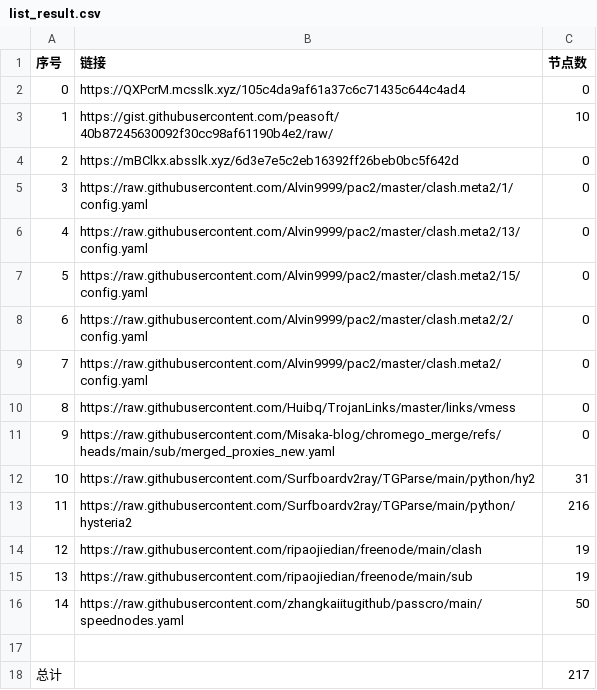
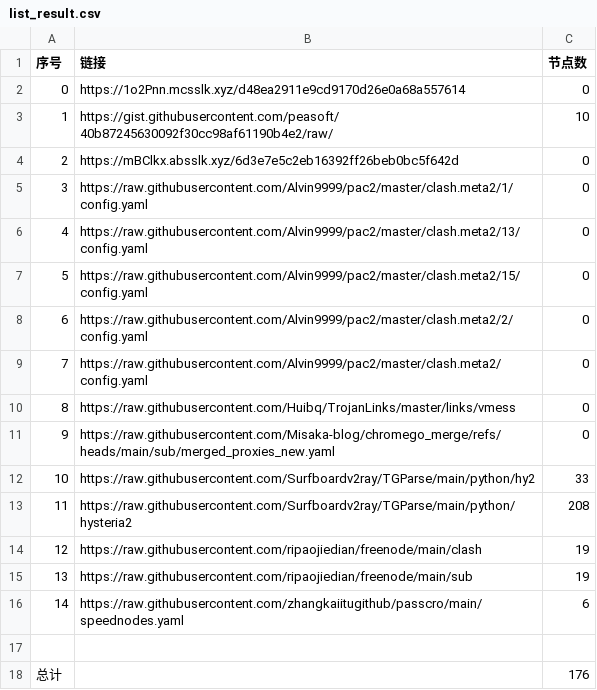
Before and after one commit to sdxinm/NoMoreWalls, a CSV file: list_result.csv, drawn as a sheet.

```diff
--- a/list_result.csv
+++ b/list_result.csv
@@ -1,3 +1,3 @@
 序号,链接,节点数
-0,https://QXPcrM.mcsslk.xyz/105c4da9af61a37c6c71435c644c4ad4,0
+0,https://1o2Pnn.mcsslk.xyz/d48ea2911e9cd9170d26e0a68a557614,0
 1,https://gist.githubusercontent.com/peasoft/40b87245630092f30cc98af61190b4e2/raw/,10
@@ -11,8 +11,8 @@
 9,https://raw.githubusercontent.com/Misaka-blog/chromego_merge/refs/heads/main/sub/merged_proxies_new.yaml,0
-10,https://raw.githubusercontent.com/Surfboardv2ray/TGParse/main/python/hy2,31
-11,https://raw.githubusercontent.com/Surfboardv2ray/TGParse/main/python/hysteria2,216
+10,https://raw.githubusercontent.com/Surfboardv2ray/TGParse/main/python/hy2,33
+11,https://raw.githubusercontent.com/Surfboardv2ray/TGParse/main/python/hysteria2,208
 12,https://raw.githubusercontent.com/ripaojiedian/freenode/main/clash,19
 13,https://raw.githubusercontent.com/ripaojiedian/freenode/main/sub,19
-14,https://raw.githubusercontent.com/zhangkaiitugithub/passcro/main/speednodes.yaml,50
+14,https://raw.githubusercontent.com/zhangkaiitugithub/passcro/main/speednodes.yaml,6
 
-总计,,217
+总计,,176
```
Also changed, not shown: 15 other files.
